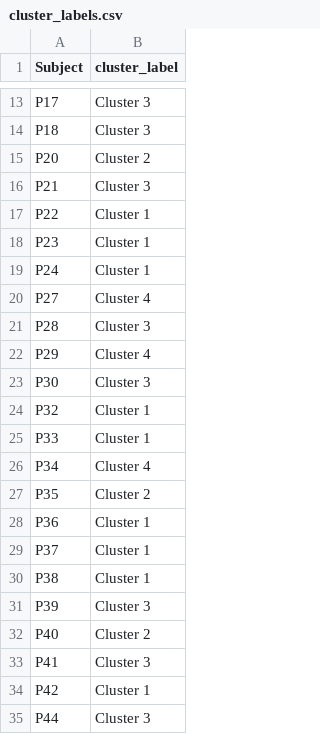
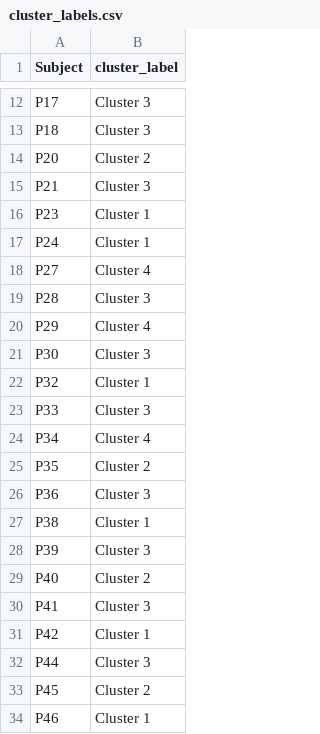
Before and after one commit to MikaPe02/Bachelor-Arbeit-Cluster-Analyse, a CSV file: Outputs/Data/cluster_labels.csv, drawn as a sheet; only a part is shown, gaps mark what is left out; the shorter side is filled out with more unchanged rows; the diff covers the shown part only.

```diff
--- a/Outputs/Data/cluster_labels.csv
+++ b/Outputs/Data/cluster_labels.csv
@@ -16,3 +15,2 @@ P20,Cluster 2
 P21,Cluster 3
-P22,Cluster 1
 P23,Cluster 1
@@ -24,7 +22,6 @@ P30,Cluster 3
 P32,Cluster 1
-P33,Cluster 1
+P33,Cluster 3
 P34,Cluster 4
 P35,Cluster 2
-P36,Cluster 1
-P37,Cluster 1
+P36,Cluster 3
 P38,Cluster 1
```
Also changed, not shown: 6 removed rows and 5 edited cells elsewhere in this file, Outputs/Data/cluster_results.csv, Outputs/Data/fatigue_features.csv, 6 other files.
